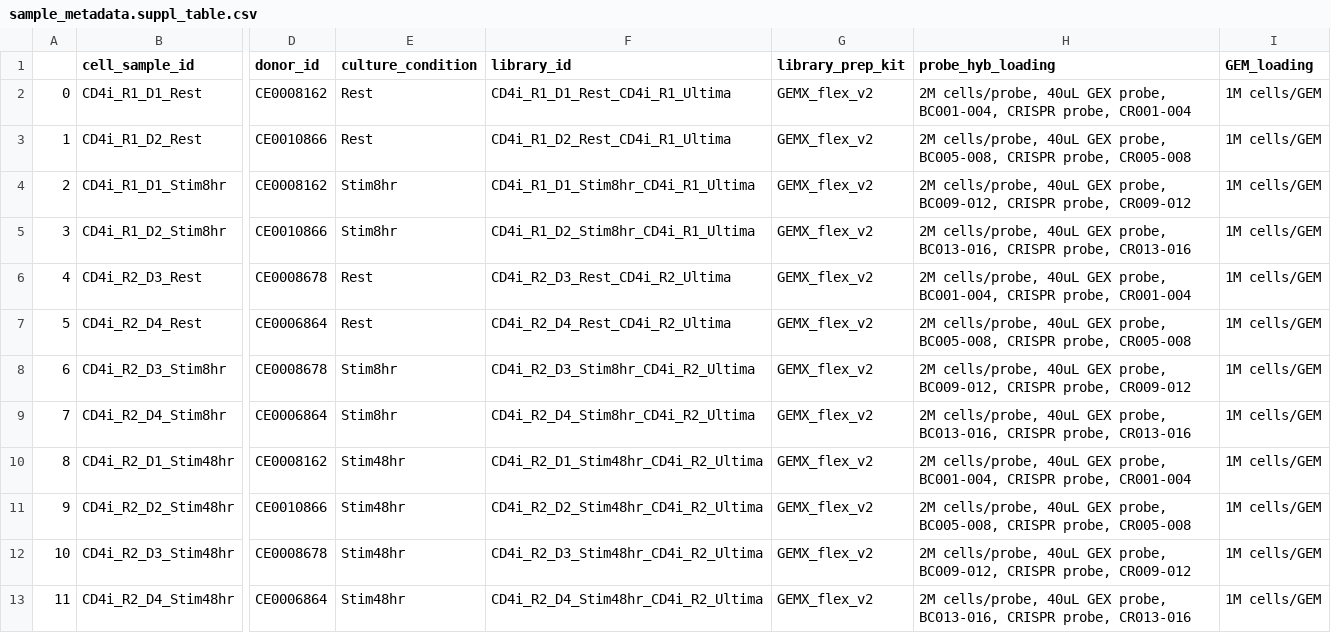
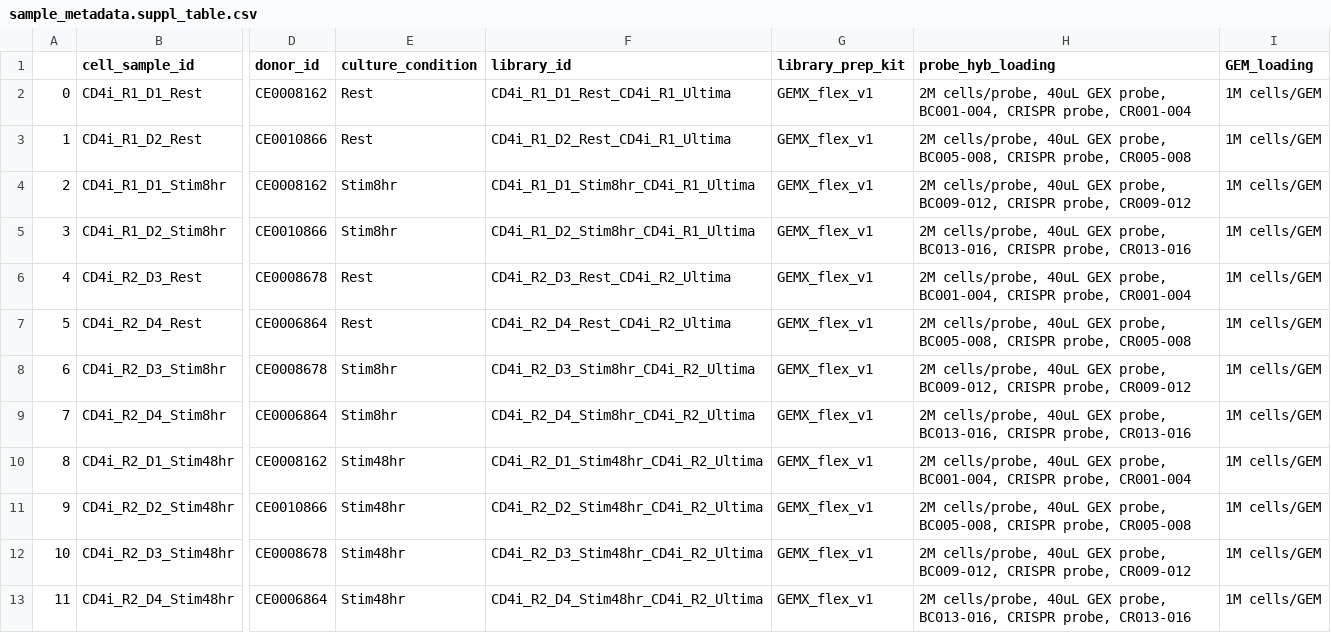
Before and after one commit to emdann/GWT_perturbseq_analysis_2025, a CSV file: metadata/suppl_tables/sample_metadata.suppl_table.csv, drawn as a sheet; only a part is shown, gaps mark what is left out; the diff names each change by its address in the sheet, - before the commit and + after, or states it on an @@ line.

Commit message:
v2 to v1 correction

```diff
--- a/metadata/suppl_tables/sample_metadata.suppl_table.csv
+++ b/metadata/suppl_tables/sample_metadata.suppl_table.csv
-G2:G13 (library_prep_kit): GEMX_flex_v2
+G2:G13 (library_prep_kit): GEMX_flex_v1
```
